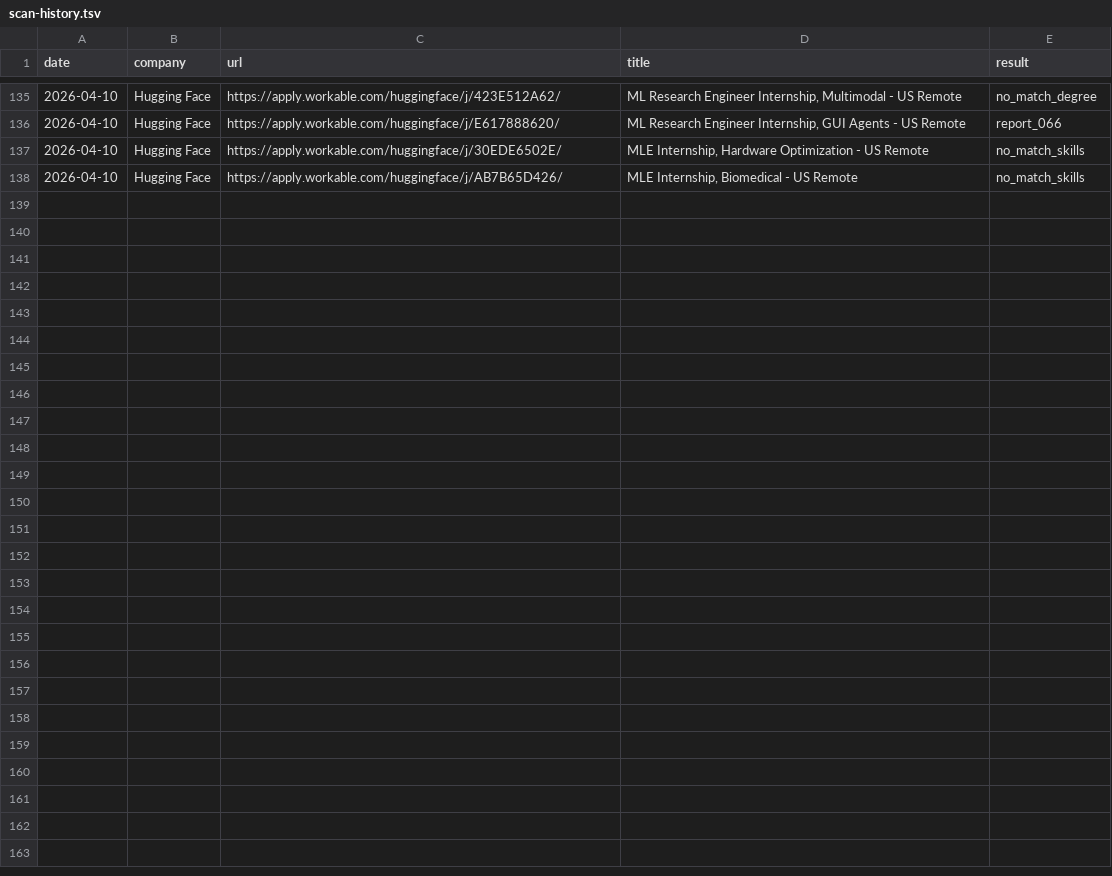
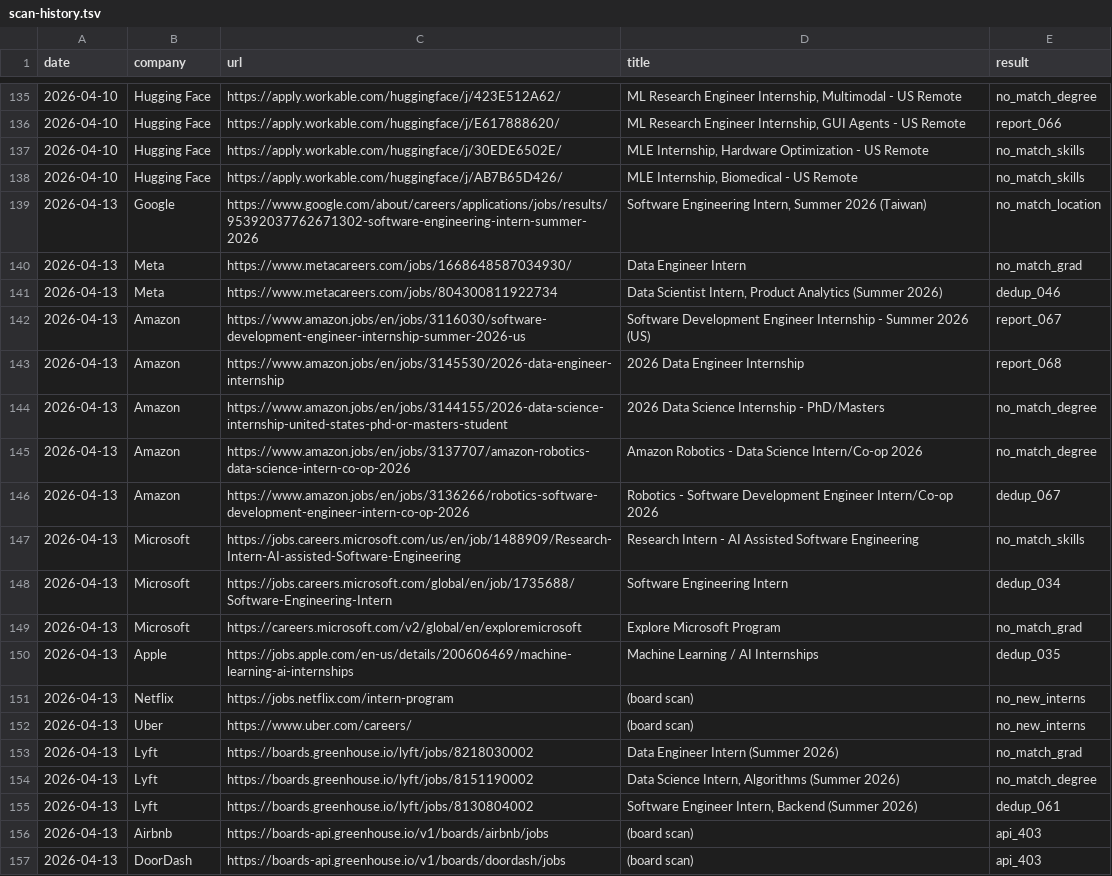
Before and after one commit to gdayoub/career-ops, a TSV file: data/scan-history.tsv, drawn as a sheet; only a part is shown, gaps mark what is left out; the diff covers the shown part only; the diff names each change by its address in the sheet, - before the commit and + after, or states it on an @@ line.

```diff
--- a/data/scan-history.tsv
+++ b/data/scan-history.tsv
+row 139: 2026-04-13 | Google | https://www.google.com/about/careers/applications/jobs/results/95392037762671302-software-engineering-intern-summer-2026 | Software Engineering Intern, Summer 2026 (Taiwan) | no_match_location
+row 140: 2026-04-13 | Meta | https://www.metacareers.com/jobs/1668648587034930/ | Data Engineer Intern | no_match_grad
+row 141: 2026-04-13 | Meta | https://www.metacareers.com/jobs/804300811922734 | Data Scientist Intern, Product Analytics (Summer 2026) | dedup_046
+row 142: 2026-04-13 | Amazon | https://www.amazon.jobs/en/jobs/3116030/software-development-engineer-internship-summer-2026-us | Software Development Engineer Internship - Summer 2026 (US) | report_067
+row 143: 2026-04-13 | Amazon | https://www.amazon.jobs/en/jobs/3145530/2026-data-engineer-internship | 2026 Data Engineer Internship | report_068
+row 144: 2026-04-13 | Amazon | https://www.amazon.jobs/en/jobs/3144155/2026-data-science-internship-united-states-phd-or-masters-student | 2026 Data Science Internship - PhD/Masters | no_match_degree
+row 145: 2026-04-13 | Amazon | https://www.amazon.jobs/en/jobs/3137707/amazon-robotics-data-science-intern-co-op-2026 | Amazon Robotics - Data Science Intern/Co-op 2026 | no_match_degree
+row 146: 2026-04-13 | Amazon | https://www.amazon.jobs/en/jobs/3136266/robotics-software-development-engineer-intern-co-op-2026 | Robotics - Software Development Engineer Intern/Co-op 2026 | dedup_067
+row 147: 2026-04-13 | Microsoft | https://jobs.careers.microsoft.com/us/en/job/1488909/Research-Intern-AI-assisted-Software-Engineering | Research Intern - AI Assisted Software Engineering | no_match_skills
+row 148: 2026-04-13 | Microsoft | https://jobs.careers.microsoft.com/global/en/job/1735688/Software-Engineering-Intern | Software Engineering Intern | dedup_034
+row 149: 2026-04-13 | Microsoft | https://careers.microsoft.com/v2/global/en/exploremicrosoft | Explore Microsoft Program | no_match_grad
+row 150: 2026-04-13 | Apple | https://jobs.apple.com/en-us/details/200606469/machine-learning-ai-internships | Machine Learning / AI Internships | dedup_035
+row 151: 2026-04-13 | Netflix | https://jobs.netflix.com/intern-program | (board scan) | no_new_interns
+row 152: 2026-04-13 | Uber | https://www.uber.com/careers/ | (board scan) | no_new_interns
+row 153: 2026-04-13 | Lyft | https://boards.greenhouse.io/lyft/jobs/8218030002 | Data Engineer Intern (Summer 2026) | no_match_grad
+row 154: 2026-04-13 | Lyft | https://boards.greenhouse.io/lyft/jobs/8151190002 | Data Science Intern, Algorithms (Summer 2026) | no_match_degree
+row 155: 2026-04-13 | Lyft | https://boards.greenhouse.io/lyft/jobs/8130804002 | Software Engineer Intern, Backend (Summer 2026) | dedup_061
+row 156: 2026-04-13 | Airbnb | https://boards-api.greenhouse.io/v1/boards/airbnb/jobs | (board scan) | api_403
+row 157: 2026-04-13 | DoorDash | https://boards-api.greenhouse.io/v1/boards/doordash/jobs | (board scan) | api_403
```
Also changed, not shown: 19 added rows elsewhere in this file, 5 other files.
